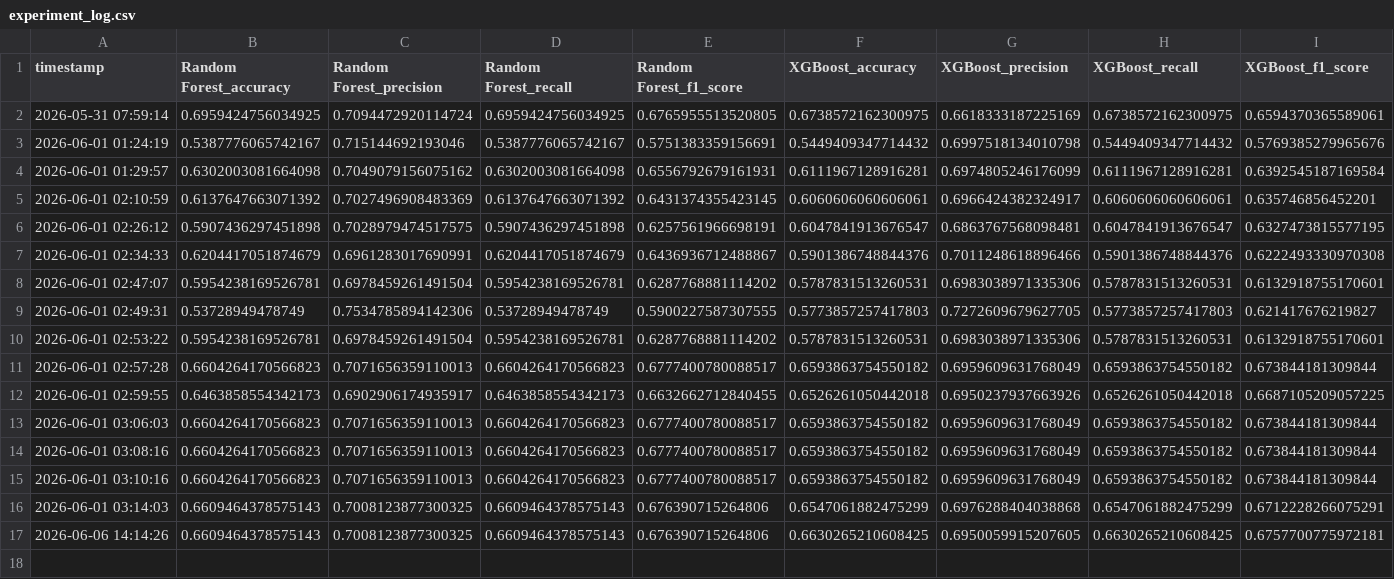
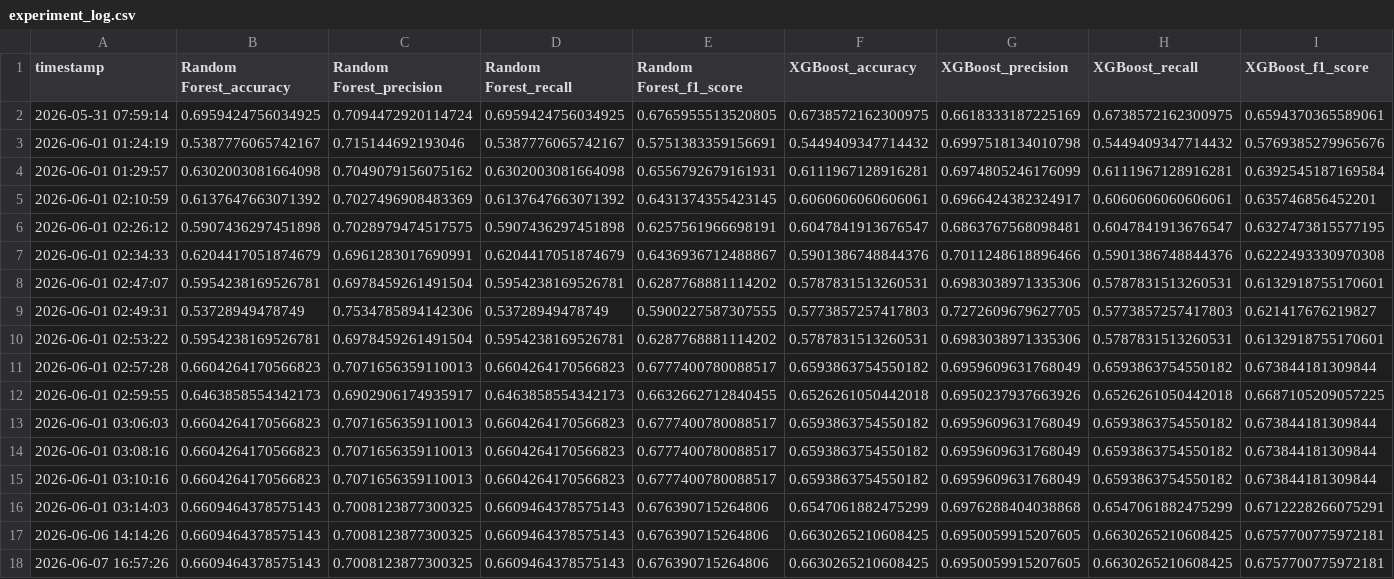
Before and after one commit to g-yihao28a/egt307_t1_team5, a CSV file: experiment_log.csv, drawn as a sheet; only a part is shown; rows hold the shown columns only; the diff names each change by its address in the sheet, - before the commit and + after, or states it on an @@ line.

```diff
--- a/experiment_log.csv
+++ b/experiment_log.csv
+row 18: 2026-06-07 16:57:26 | 0.6609464378575143 | 0.7008123877300325 | 0.6609464378575143 | 0.676390715264806 | 0.6630265210608425 | 0.6950059915207605 | 0.6630265210608425 | 0.6757700775972181
```
Also changed, not shown: 5 other files.
